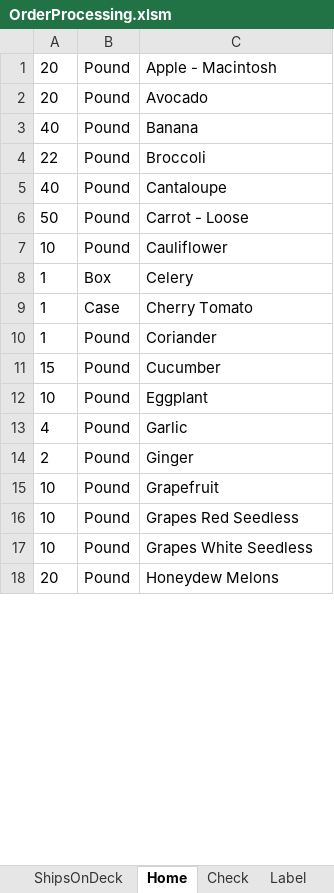
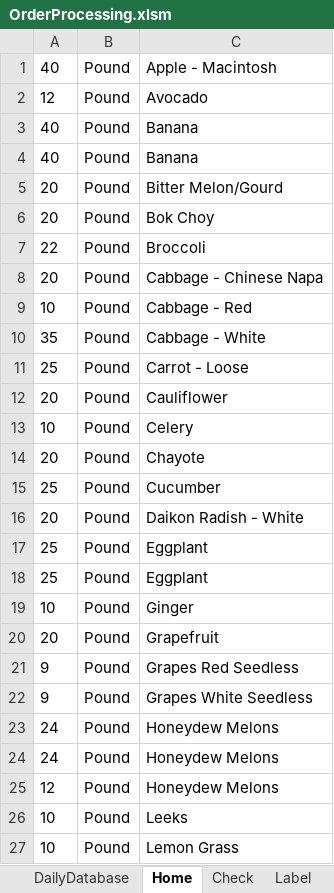
Before and after one commit to jiovinejr/VBAOrderProcessing, an Excel workbook: OrderProcessing.xlsm, sheet Home, drawn as a sheet; only a part is shown; values as stored, in another font and other column widths than the file's, no borders; charts and pictures not drawn; removed rows and columns are numbered as before the commit, all else as after; the diff covers the shown part only; the diff names each change by its address in the sheet, - before the commit and + after, or states it on an @@ line.

Commit message:
continuing to add form functionallity to Home sheet

```diff
--- a/OrderProcessing.xlsm (sheet Home)
+++ b/OrderProcessing.xlsm (sheet Home)
@@ sheet tab unhidden: DailyDatabase @@
-A1: 20
+A1: 40
-A2: 20
+A2: 12
+row 4: 40 | Pound | Banana
+row 5: 20 | Pound | Bitter Melon/Gourd
+row 6: 20 | Pound | Bok Choy
-row 5: 40 | Pound | Cantaloupe
+row 8: 20 | Pound | Cabbage - Chinese Napa
+row 9: 10 | Pound | Cabbage - Red
+row 10: 35 | Pound | Cabbage - White
-A11: 50
+A11: 25
+row 12: 20 | Pound | Cauliflower
-C13: Cauliflower
+C13: Celery
-row 8: 1 | Box | Celery
-row 9: 1 | Case | Cherry Tomato
-row 10: 1 | Pound | Coriander
+row 14: 20 | Pound | Chayote
-A15: 15
+A15: 25
+row 16: 20 | Pound | Daikon Radish - White
-A17: 10
+A17: 25
-row 13: 4 | Pound | Garlic
-row 14: 2 | Pound | Ginger
+row 18: 25 | Pound | Eggplant
-C19: Grapefruit
+C19: Ginger
+row 20: 20 | Pound | Grapefruit
+row 21: 9 | Pound | Grapes Red Seedless
+row 22: 9 | Pound | Grapes White Seedless
+row 23: 24 | Pound | Honeydew Melons
+row 24: 24 | Pound | Honeydew Melons
+row 25: 12 | Pound | Honeydew Melons
-C26: Grapes Red Seedless
+C26: Leeks
-C27: Grapes White Seedless
+C27: Lemon Grass
-row 18: 20 | Pound | Honeydew Melons
```
Also changed, not shown: 15 added rows, 10 removed rows and 7 edited cells elsewhere in this sheet, sheet OrderDatabase, sheet ShipsOnDeck, sheet ShipDatabase, charts or pictures, 11 other files.
